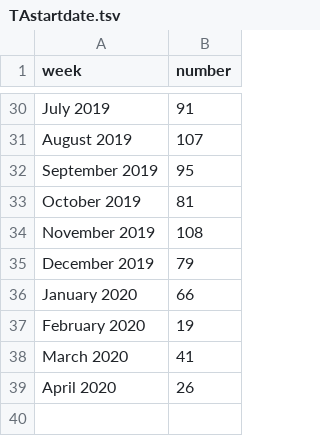
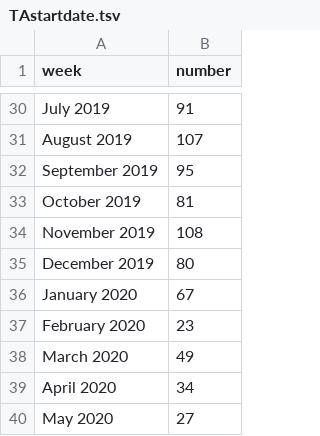
Before and after one commit to jessicachinafile/jessicachinafile.github.io, a TSV file: monthly/TAstartdate.tsv, drawn as a sheet; only a part is shown, gaps mark what is left out.

Commit message:
Add files via upload
6/1 data

```diff
--- a/monthly/TAstartdate.tsv
+++ b/monthly/TAstartdate.tsv
@@ -34,6 +34,7 @@ October 2019	81
 November 2019	108
-December 2019	79
-January 2020	66
-February 2020	19
-March 2020	41
-April 2020	26
+December 2019	80
+January 2020	67
+February 2020	23
+March 2020	49
+April 2020	34
+May 2020	27
```
Also changed, not shown: monthly/TAbyprovChoro.tsv, monthly/TAlengthday.tsv, 5 other files.
